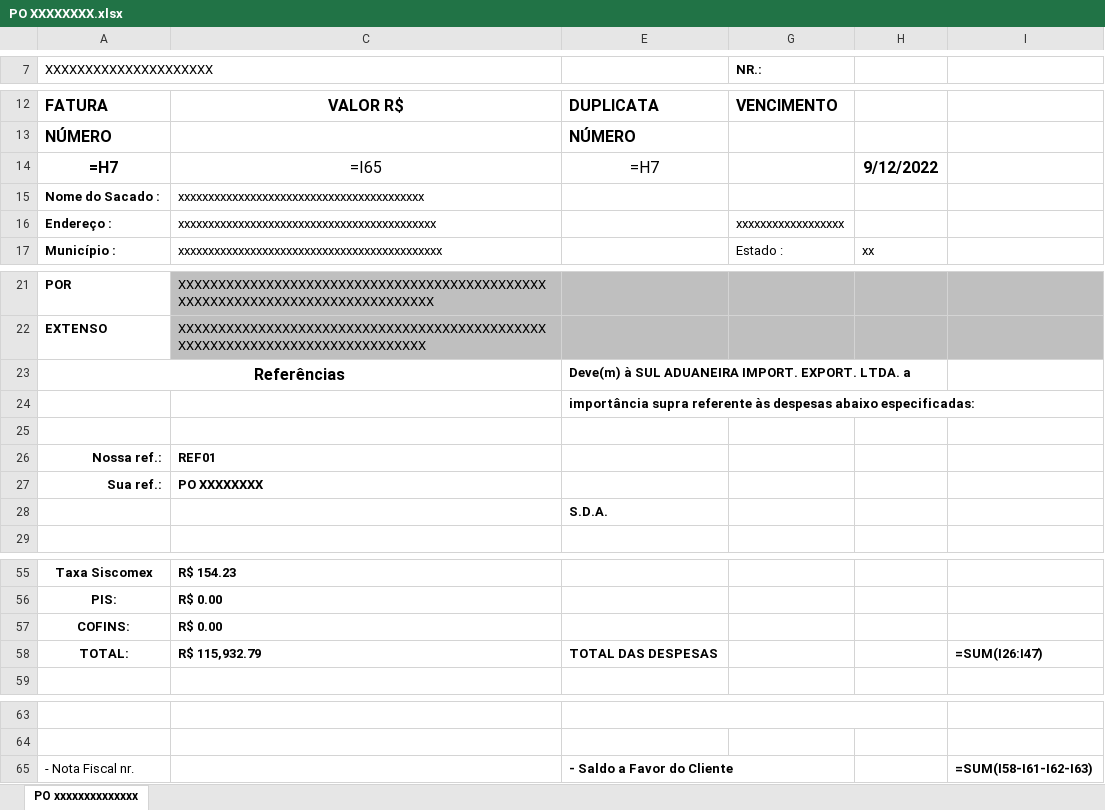
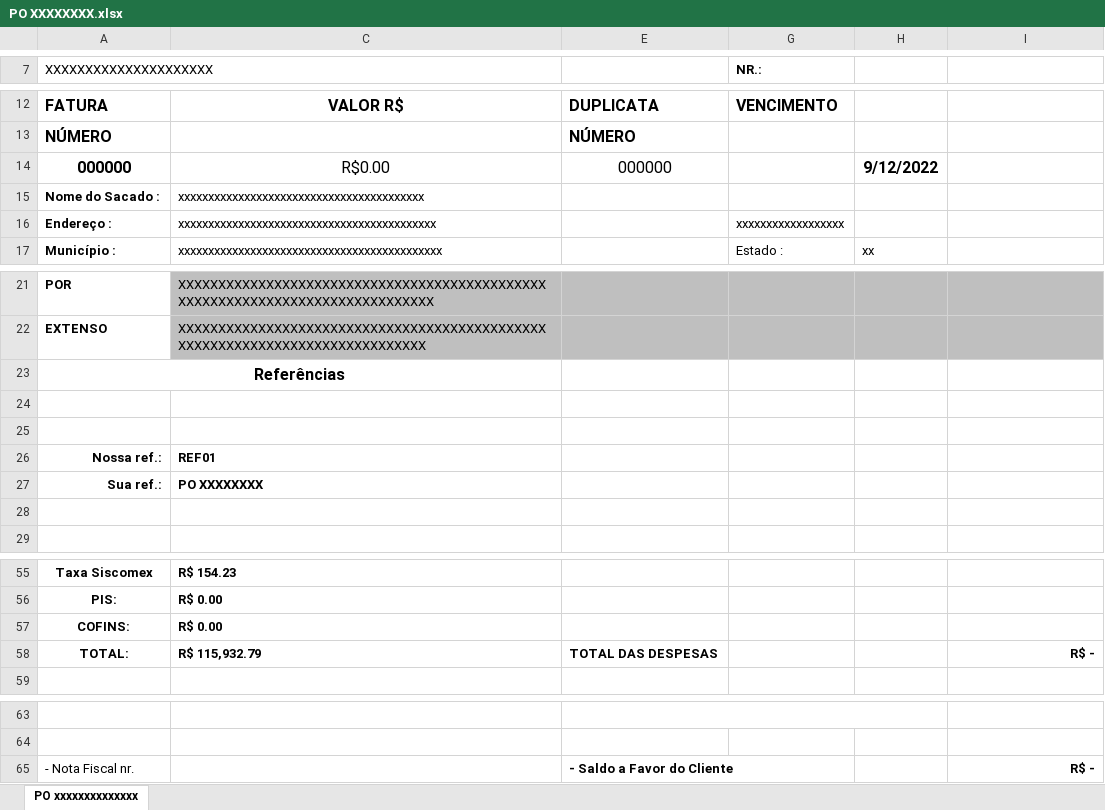
Before and after one commit to GregoryPierroti/Emiss-o-de-faturas-utilizando-declara-o-de-importa-o-com-python., an Excel workbook: PO XXXXXXXX.xlsx, sheet PO xxxxxxxxxxxxxx, drawn as a sheet; only a part is shown, gaps mark what is left out; values as stored, in another font and other column widths than the file's, no borders; formulas without a stored value are shown as written; removed rows and columns are numbered as before the commit, all else as after; the diff names each change by its address in the sheet, - before the commit and + after, or states it on an @@ line.

```diff
--- a/PO XXXXXXXX.xlsx (sheet PO xxxxxxxxxxxxxx)
+++ b/PO XXXXXXXX.xlsx (sheet PO xxxxxxxxxxxxxx)
-row 14: =H7 | =I65 | =H7 |  | 9/12/2022
+row 14: 000000 | R$0.00 | 000000 |  | 9/12/2022
-E23: Deve(m) à SUL ADUANEIRA IMPORT. EXPORT. LTDA. a
+E23: (empty)
-E24: importância supra referente às despesas abaixo especificadas:
+E24: (empty)
-E28: S.D.A.
+E28: (empty)
-I58: =SUM(I26:I47)
+I58: R$ -
-I65: =SUM(I58-I61-I62-I63)
+I65: R$ -
```
Also changed, not shown: modele.xlsx.
